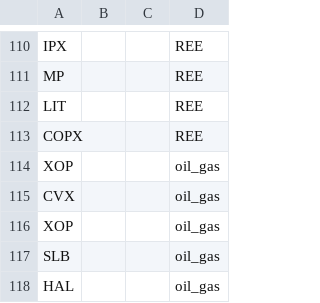
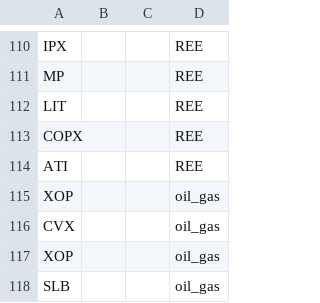
Before and after one commit to jshih2388/basic, a CSV file: stock_sectordef.csv, drawn as a sheet; only a part is shown, gaps mark what is left out; the shorter side is filled out with more unchanged rows; the diff names each change by its address in the sheet, - before the commit and + after, or states it on an @@ line.

Commit message:
Update stock_sectordef.csv

```diff
--- a/stock_sectordef.csv
+++ b/stock_sectordef.csv
+row 114: ATI |  |  | REE
```
